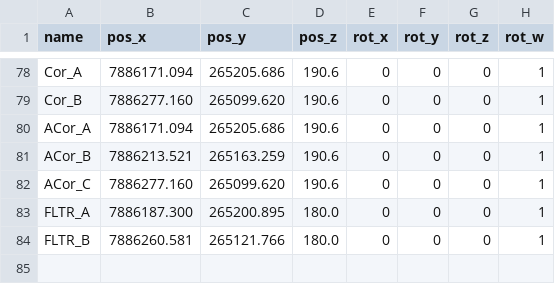
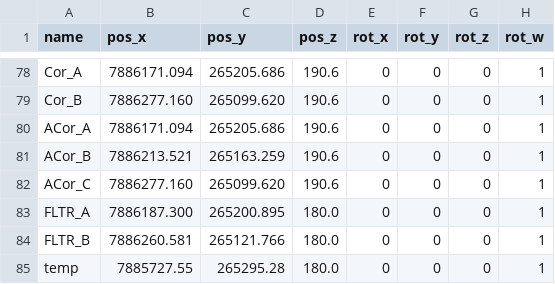
Before and after one commit to TulgaErsal/nato-avt-341-stack, a CSV file: avt_341/config/krc_mission_points - NAD83_m.csv, drawn as a sheet; only a part is shown, gaps mark what is left out.

Commit message:
Config changes

```diff
--- a/avt_341/config/krc_mission_points - NAD83_m.csv
+++ b/avt_341/config/krc_mission_points - NAD83_m.csv
@@ -84 +84,2 @@ FLTR_A,7886187.300,265200.895,180.0,0,0,0,1
 FLTR_B,7886260.581,265121.766,180.0,0,0,0,1
+temp,7885727.55,265295.28,180.0,0,0,0,1
```
Also changed, not shown: 8 other files.
